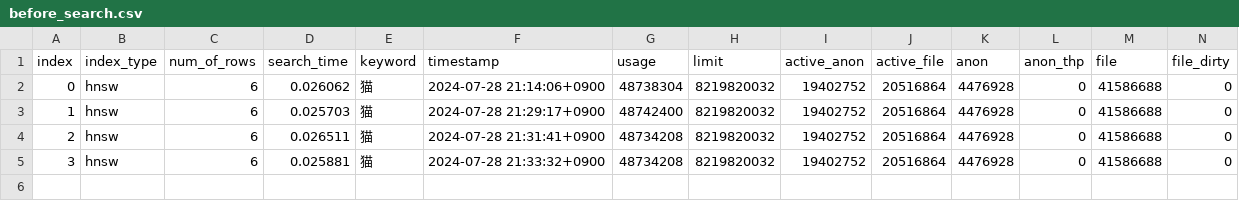
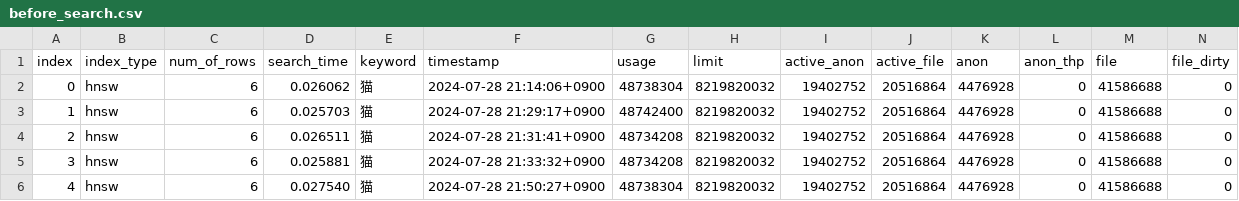
Before and after one commit to crosscore/pgvector-ann, a CSV file: backend/data/search_csv/before_search.csv, drawn as a sheet; only a part is shown; rows hold the shown columns only; the diff names each change by its address in the sheet, - before the commit and + after, or states it on an @@ line.

```diff
--- a/backend/data/search_csv/before_search.csv
+++ b/backend/data/search_csv/before_search.csv
+row 6: 4 | hnsw | 6 | 0.027540 | 猫 | 2024-07-28 21:50:27+0900 | 48738304 | 8219820032 | 19402752 | 20516864 | 4476928 | 0 | 41586688 | 0
```
Also changed, not shown: backend/data/search_csv/after_search.csv, 2 other files.
